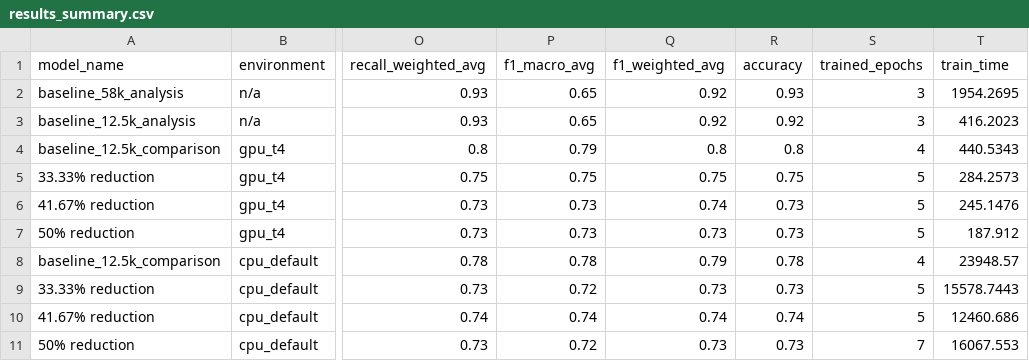
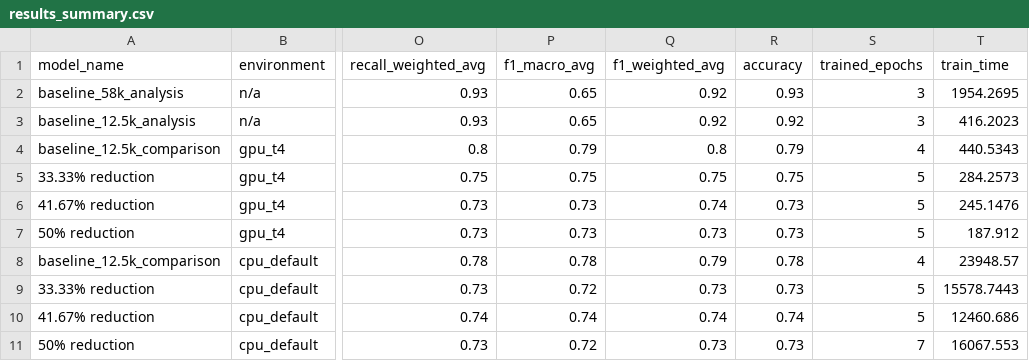
Before and after one commit to mrckie/thesis-simulator, a CSV file: data/results_summary.csv, drawn as a sheet; only a part is shown, gaps mark what is left out; the diff names each change by its address in the sheet, - before the commit and + after, or states it on an @@ line.

```diff
--- a/data/results_summary.csv
+++ b/data/results_summary.csv
-R4 (accuracy): 0.8
+R4 (accuracy): 0.79
```
Also changed, not shown: 2 other files.
